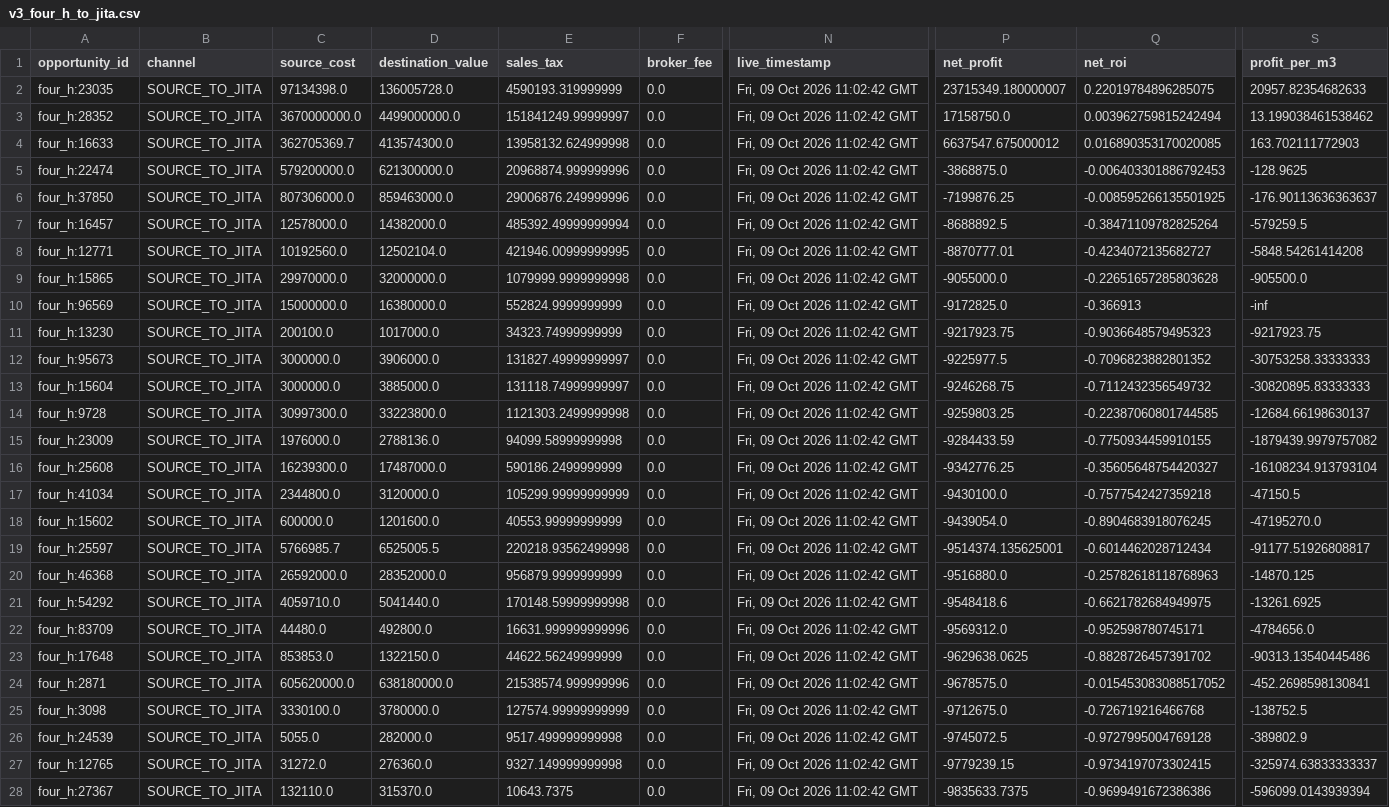
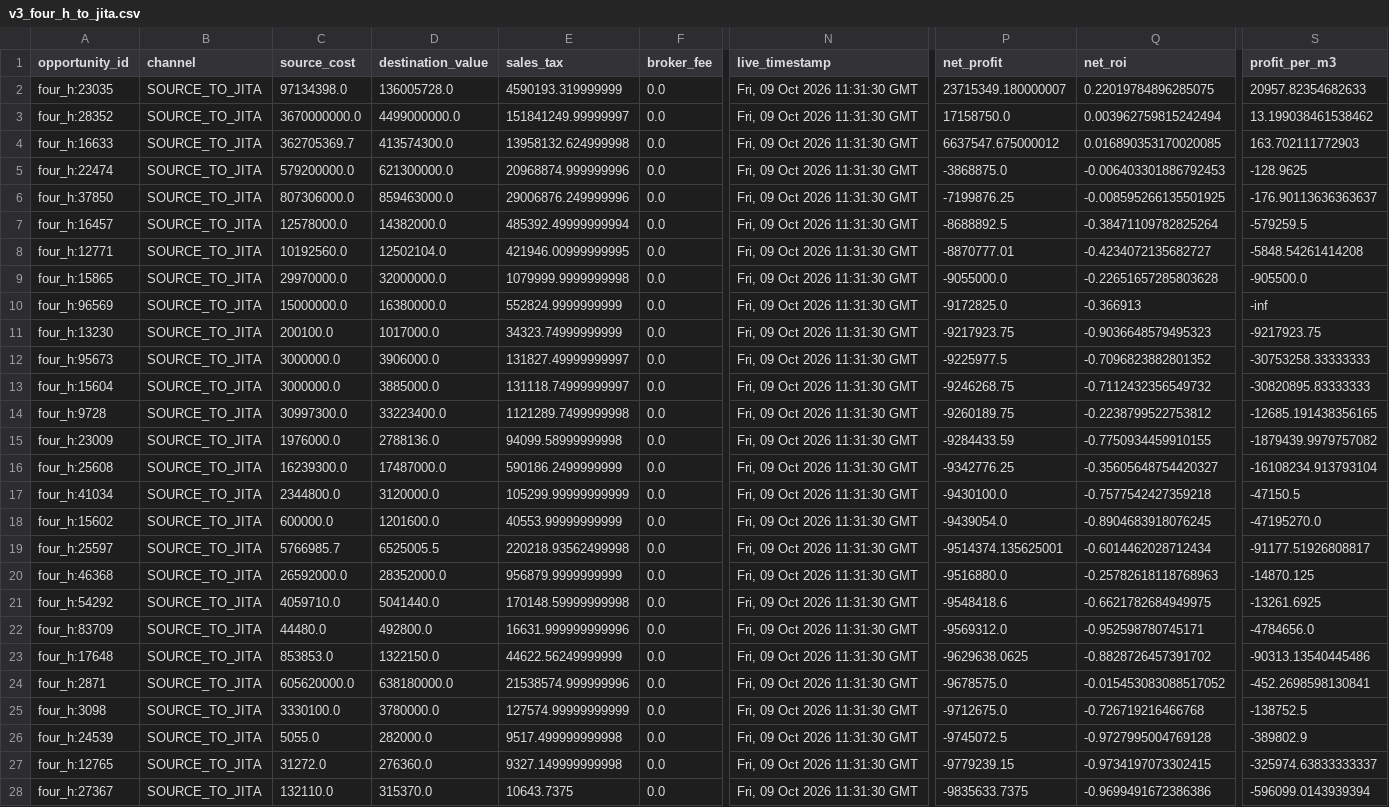
Before and after one commit to samson8964/chatgpt-eve, a CSV file: results/latest/v3_four_h_to_jita.csv, drawn as a sheet; only a part is shown, gaps mark what is left out; the diff covers the shown part only; the diff names each change by its address in the sheet, - before the commit and + after, or states it on an @@ line.

```diff
--- a/results/latest/v3_four_h_to_jita.csv
+++ b/results/latest/v3_four_h_to_jita.csv
-N2:N28 (live_timestamp): Fri, 09 Oct 2026 11:02:42 GMT
+N2:N28 (live_timestamp): Fri, 09 Oct 2026 11:31:30 GMT
-D14 (destination_value): 33223800.0
+D14 (destination_value): 33223400.0
-E14 (sales_tax): 1121303.2499999998
+E14 (sales_tax): 1121289.7499999998
-P14 (net_profit): -9259803.25
+P14 (net_profit): -9260189.75
-Q14 (net_roi): -0.22387060801744585
+Q14 (net_roi): -0.2238799522753812
-S14 (profit_per_m3): -12684.66198630137
+S14 (profit_per_m3): -12685.191438356165
```
Also changed, not shown: 1 removed row and 118 edited cells elsewhere in this file, results/latest/v3_amarr_to_jita.csv, results/latest/v3_dodixie_to_jita.csv, 15 other files.
